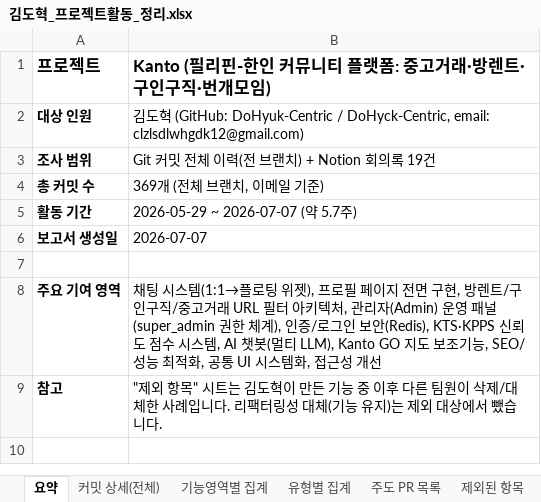
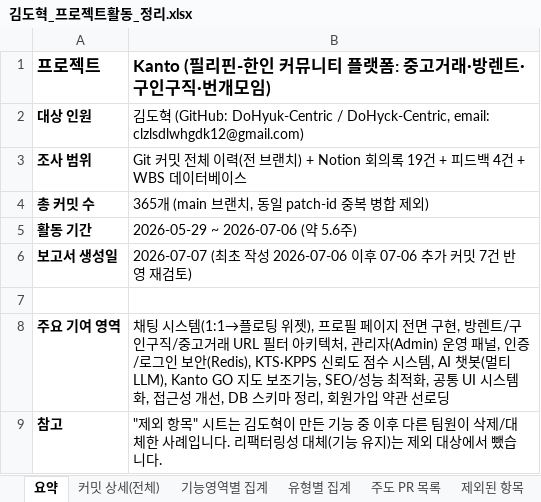
Before and after one commit to FRONTENDBOOTCAMP-17th/kanto, an Excel workbook: docs/보고서/김도혁_프로젝트활동_정리.xlsx, sheet 요약, drawn as a sheet; values as stored, in another font and other column widths than the file's, no borders; the diff names each change by its address in the sheet, - before the commit and + after, or states it on an @@ line.

```diff
--- a/docs/보고서/김도혁_프로젝트활동_정리.xlsx (sheet 요약)
+++ b/docs/보고서/김도혁_프로젝트활동_정리.xlsx (sheet 요약)
-B3: …록 19건
+B3: …록 19건 + 피드백 4건 + WBS 데이터베이스
-B4: 369개 (전체 브랜치, 이메일 기준)
+B4: 365개 (main 브랜치, 동일 patch-id 중복 병합 제외)
-B5: 2026-05-29 ~ 2026-07-07 (약 5.7주)
+B5: 2026-05-29 ~ 2026-07-06 (약 5.6주)
-B6: 2026-07-07
+B6: 2026-07-07 (최초 작성 2026-07-06 이후 07-06 추가 커밋 7건 반영 재검토)
-B8: …영 패널(super_admin 권한 체계), 인증/로그인 보안(Redis), KTS·KPPS 신뢰도 점수 시스템, AI 챗봇(멀티 LLM), Kanto GO 지도 보조기능, SEO/성능 최적화, 공통 UI 시스템화, 접근성 개선
+B8: …영 패널, 인증/로그인 보안(Redis), KTS·KPPS 신뢰도 점수 시스템, AI 챗봇(멀티 LLM), Kanto GO 지도 보조기능, SEO/성능 최적화, 공통 UI 시스템화, 접근성 개선, DB 스키마 정리, 회원가입 약관 선로딩
```
Also changed, not shown: sheet 커밋 상세(전체), sheet 기능영역별 집계, sheet 유형별 집계, sheet 주도 PR 목록, sheet 회의록 요약, other sheet tabs, 1 other file.
